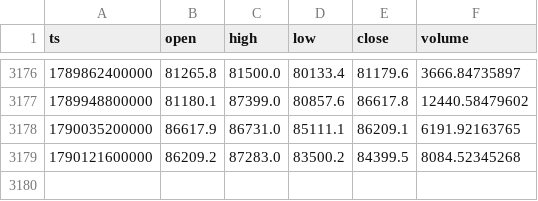
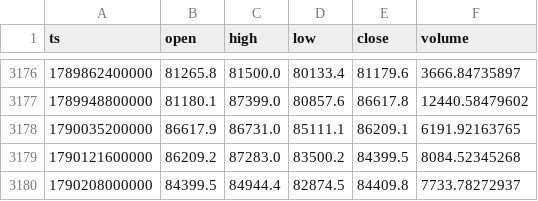
Before and after one commit to huvan9527-a11y/crypto-advisor, a CSV file: data/BTC_1d.csv, drawn as a sheet; only a part is shown, gaps mark what is left out.

```diff
--- a/data/BTC_1d.csv
+++ b/data/BTC_1d.csv
@@ -3179 +3179,2 @@ ts,open,high,low,close,volume
 1790121600000,86209.2,87283.0,83500.2,84399.5,8084.52345268
+1790208000000,84399.5,84944.4,82874.5,84409.8,7733.78272937
```
Also changed, not shown: data/ETH_1d.csv, 2 other files.
